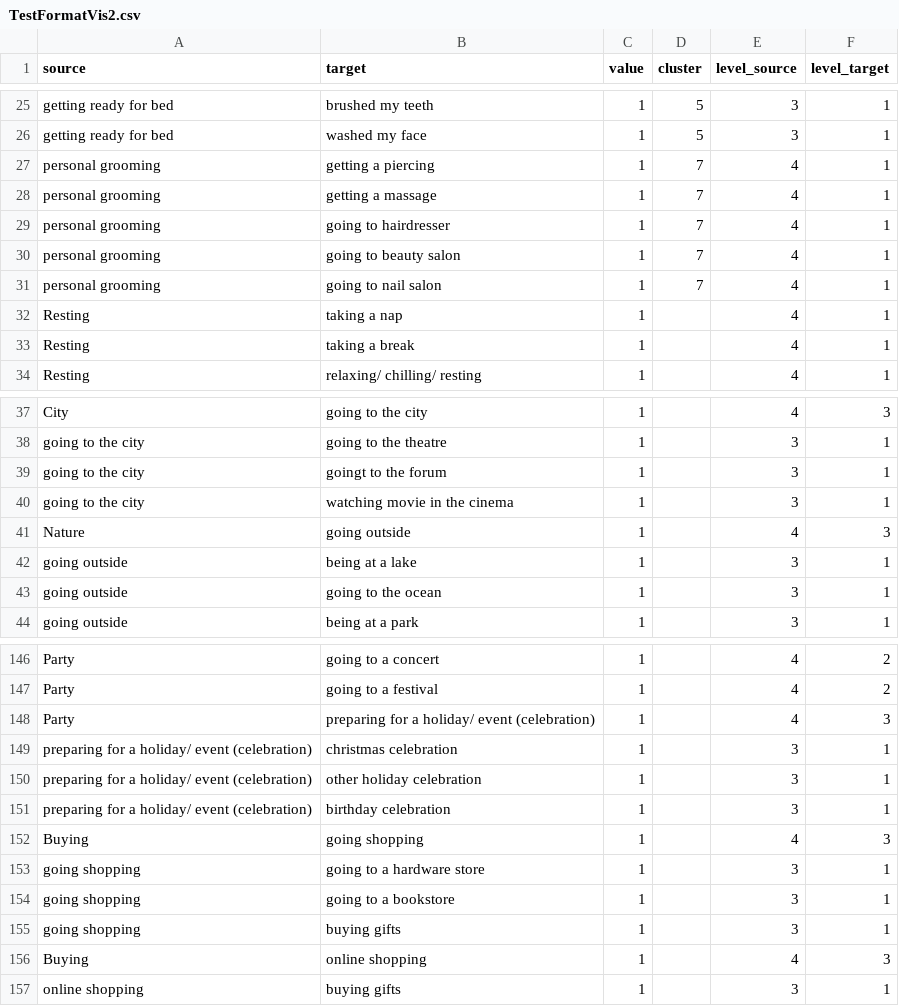
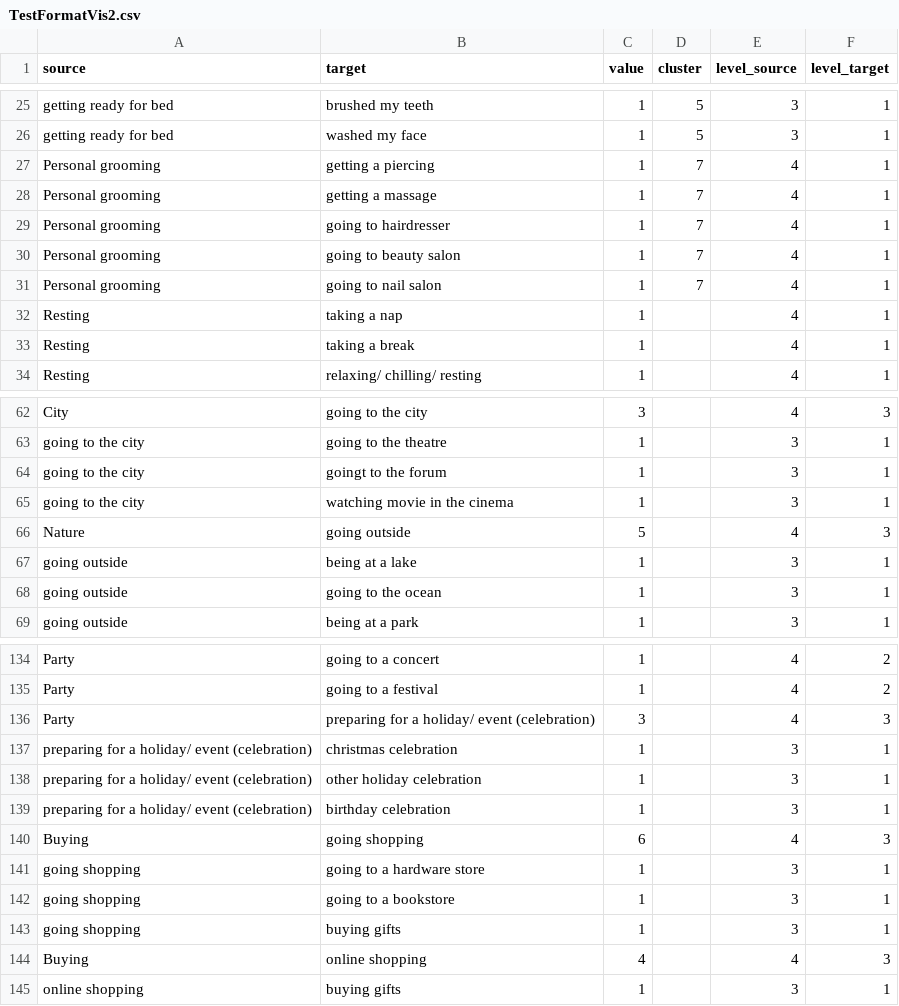
Before and after one commit to AnnaLangener/QualitativeVis, a CSV file: TestFormatVis2.csv, drawn as a sheet; only a part is shown, gaps mark what is left out; addresses are those after the commit; the diff covers the shown part only; the diff names each change by its address in the sheet, - before the commit and + after, or states it on an @@ line.

```diff
--- a/TestFormatVis2.csv
+++ b/TestFormatVis2.csv
-A27:A31 (source): personal grooming
+A27:A31 (source): Personal grooming
-C62 (value): 1
+C62 (value): 3
-C66 (value): 1
+C66 (value): 5
-C136 (value): 1
+C136 (value): 3
-C140 (value): 1
+C140 (value): 6
-C144 (value): 1
+C144 (value): 4
```
Also changed, not shown: 7 added rows, 7 removed rows, 35 moved rows and 15 edited cells elsewhere in this file, 1 other file.
